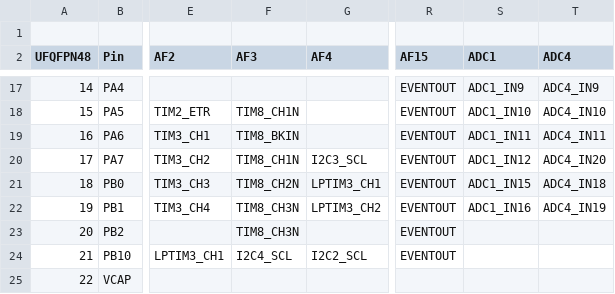
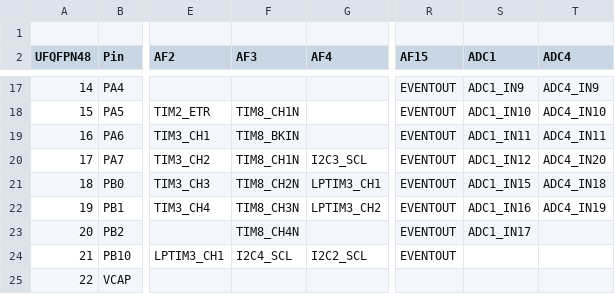
Before and after one commit to paulbuzzby/minimus2, a CSV file: docs/stm32u585/stm32u585_af.csv, drawn as a sheet; only a part is shown, gaps mark what is left out; the diff names each change by its address in the sheet, - before the commit and + after, or states it on an @@ line.

```diff
--- a/docs/stm32u585/stm32u585_af.csv
+++ b/docs/stm32u585/stm32u585_af.csv
-F23 (AF3): TIM8_CH3N
+F23 (AF3): TIM8_CH4N
-S23 (ADC1): (empty)
+S23 (ADC1): ADC1_IN17
```
Also changed, not shown: 1 other file.
